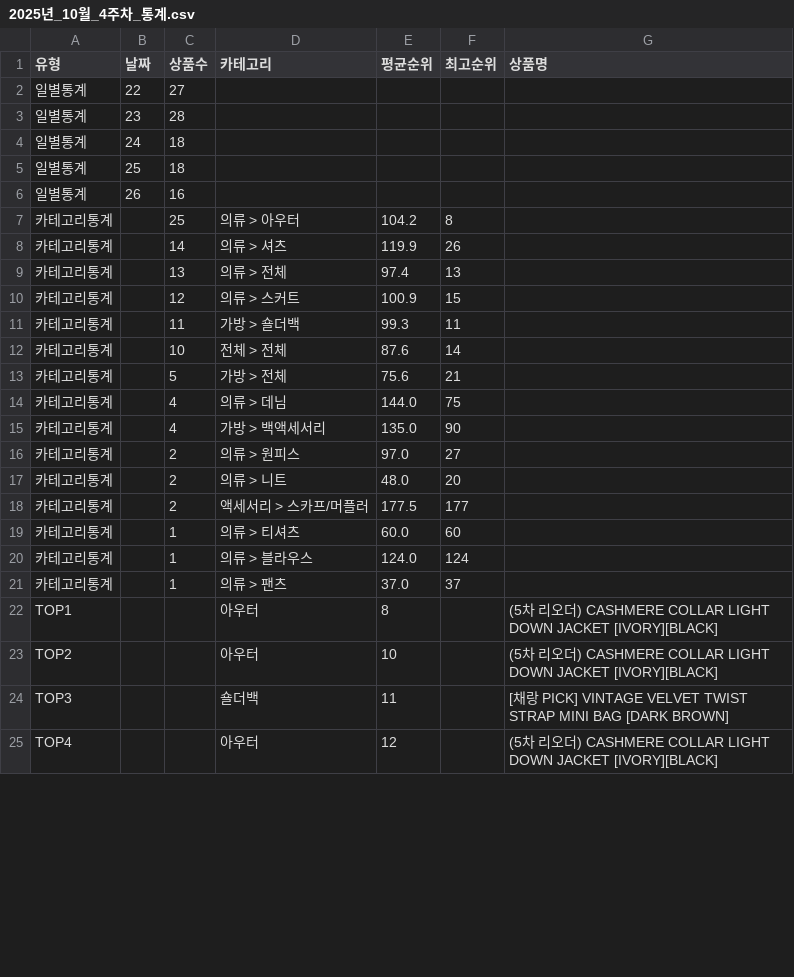
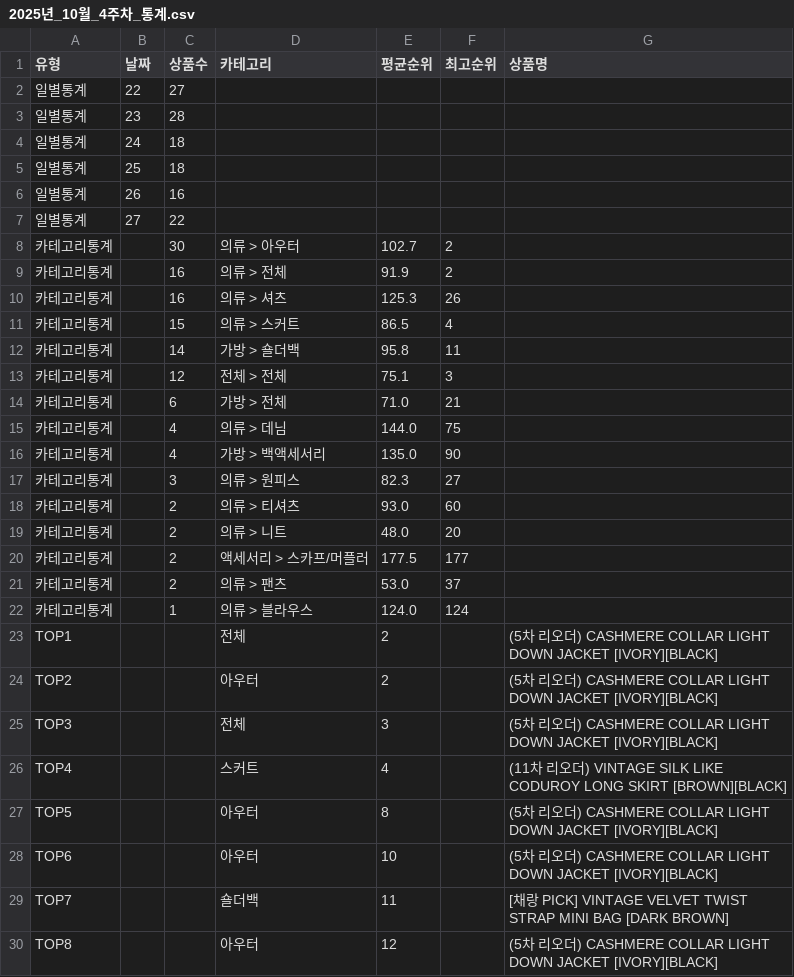
Before and after one commit to jkaae93/best_item_crawl, a CSV file: output/2025/10/2025년_10월_4주차_통계.csv, drawn as a sheet; only a part is shown; the diff covers the shown part only.

```diff
--- a/output/2025/10/2025년_10월_4주차_통계.csv
+++ b/output/2025/10/2025년_10월_4주차_통계.csv
@@ -6,20 +6,25 @@
 일별통계,26,16,,,,
-카테고리통계,,25,의류 > 아우터,104.2,8,
-카테고리통계,,14,의류 > 셔츠,119.9,26,
-카테고리통계,,13,의류 > 전체,97.4,13,
-카테고리통계,,12,의류 > 스커트,100.9,15,
-카테고리통계,,11,가방 > 숄더백,99.3,11,
-카테고리통계,,10,전체 > 전체,87.6,14,
-카테고리통계,,5,가방 > 전체,75.6,21,
+일별통계,27,22,,,,
+카테고리통계,,30,의류 > 아우터,102.7,2,
+카테고리통계,,16,의류 > 전체,91.9,2,
+카테고리통계,,16,의류 > 셔츠,125.3,26,
+카테고리통계,,15,의류 > 스커트,86.5,4,
+카테고리통계,,14,가방 > 숄더백,95.8,11,
+카테고리통계,,12,전체 > 전체,75.1,3,
+카테고리통계,,6,가방 > 전체,71.0,21,
 카테고리통계,,4,의류 > 데님,144.0,75,
 카테고리통계,,4,가방 > 백액세서리,135.0,90,
-카테고리통계,,2,의류 > 원피스,97.0,27,
+카테고리통계,,3,의류 > 원피스,82.3,27,
+카테고리통계,,2,의류 > 티셔츠,93.0,60,
 카테고리통계,,2,의류 > 니트,48.0,20,
 카테고리통계,,2,액세서리 > 스카프/머플러,177.5,177,
-카테고리통계,,1,의류 > 티셔츠,60.0,60,
+카테고리통계,,2,의류 > 팬츠,53.0,37,
 카테고리통계,,1,의류 > 블라우스,124.0,124,
-카테고리통계,,1,의류 > 팬츠,37.0,37,
-TOP1,,,아우터,8,,(5차 리오더) CASHMERE COLLAR LIGHT DOWN JACKET [IVORY][BLACK]
-TOP2,,,아우터,10,,(5차 리오더) CASHMERE COLLAR LIGHT DOWN JACKET [IVORY][BLACK]
-TOP3,,,숄더백,11,,[채랑 PICK] VINTAGE VELVET TWIST STRAP MINI BAG [DARK BROWN]
-TOP4,,,아우터,12,,(5차 리오더) CASHMERE COLLAR LIGHT DOWN JACKET [IVORY][BLACK]
+TOP1,,,전체,2,,(5차 리오더) CASHMERE COLLAR LIGHT DOWN JACKET [IVORY][BLACK]
+TOP2,,,아우터,2,,(5차 리오더) CASHMERE COLLAR LIGHT DOWN JACKET [IVORY][BLACK]
+TOP3,,,전체,3,,(5차 리오더) CASHMERE COLLAR LIGHT DOWN JACKET [IVORY][BLACK]
+TOP4,,,스커트,4,,(11차 리오더) VINTAGE SILK LIKE CODUROY LONG SKIRT [BROWN][BLACK]
+TOP5,,,아우터,8,,(5차 리오더) CASHMERE COLLAR LIGHT DOWN JACKET [IVORY][BLACK]
+TOP6,,,아우터,10,,(5차 리오더) CASHMERE COLLAR LIGHT DOWN JACKET [IVORY][BLACK]
+TOP7,,,숄더백,11,,[채랑 PICK] VINTAGE VELVET TWIST STRAP MINI BAG [DARK BROWN]
+TOP8,,,아우터,12,,(5차 리오더) CASHMERE COLLAR LIGHT DOWN JACKET [IVORY][BLACK]
```
Also changed, not shown: 4 removed rows and 2 edited cells elsewhere in this file, 1 other file.
